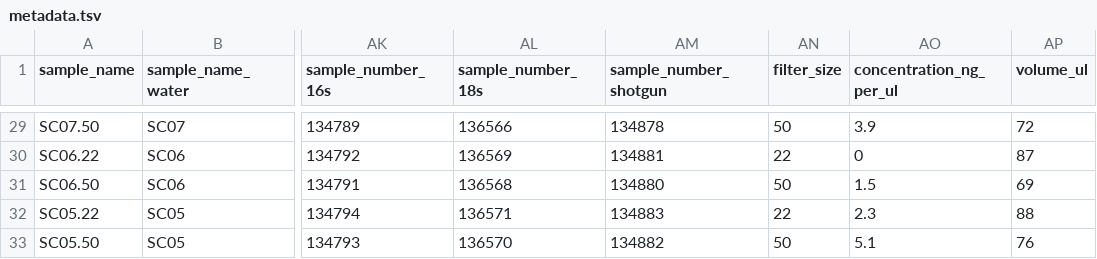
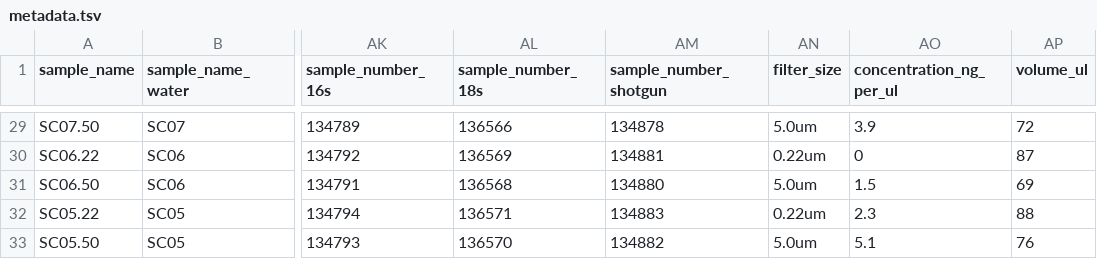
Before and after one commit to aomlomics/tourmaline, a TSV file: 00-data/metadata.tsv, drawn as a sheet; only a part is shown, gaps mark what is left out; the diff covers the shown part only; the diff names each change by its address in the sheet, - before the commit and + after, or states it on an @@ line.

```diff
--- a/00-data/metadata.tsv
+++ b/00-data/metadata.tsv
-AN29 (filter_size): 50
+AN29 (filter_size): 5.0um
-AN30 (filter_size): 22
+AN30 (filter_size): 0.22um
-AN31 (filter_size): 50
+AN31 (filter_size): 5.0um
-AN32 (filter_size): 22
+AN32 (filter_size): 0.22um
-AN33 (filter_size): 50
+AN33 (filter_size): 5.0um
```
Also changed, not shown: 27 edited cells elsewhere in this file, 7 other files.
